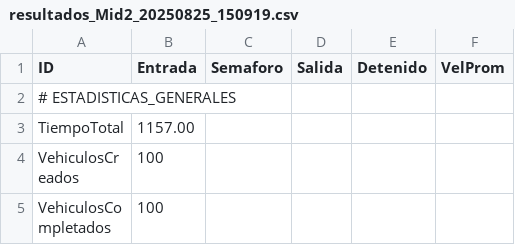
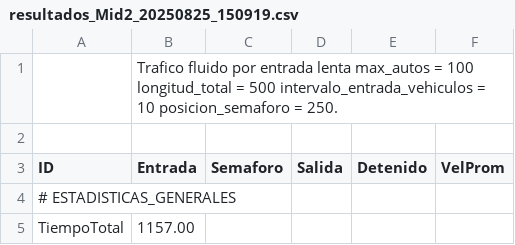
Before and after one commit to MiriamCarlosUVM/ProgramaParalela, a CSV file: simulacion/resultados_Mid2_20250825_150919.csv, drawn as a sheet; only a part is shown; the shorter side is filled out with more unchanged rows; the diff names each change by its address in the sheet, - before the commit and + after, or states it on an @@ line.

```diff
--- a/simulacion/resultados_Mid2_20250825_150919.csv
+++ b/simulacion/resultados_Mid2_20250825_150919.csv
+row 1:  | Trafico fluido por entrada lenta max_autos = 100 longitud_total = 500 intervalo_entrada_vehiculos = 10 posicion_semaforo = 250.
+row 2: (empty)
```
Also changed, not shown: simulacion/resultados_Max1_20250825_135615.csv, simulacion/resultados_mid1_20250825_150422.csv.
